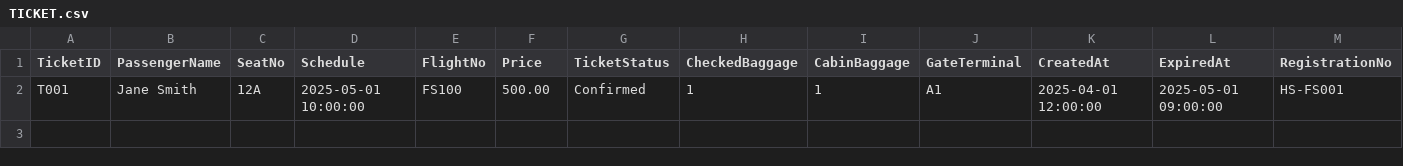
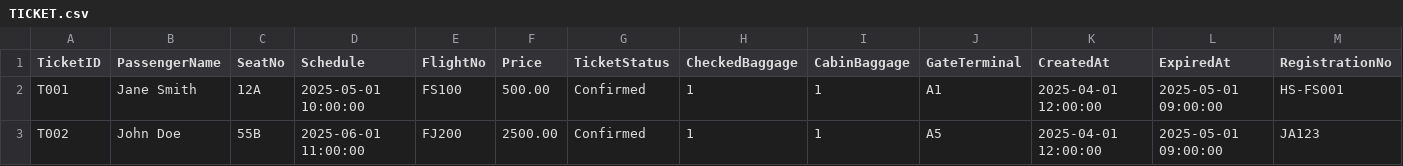
Before and after one commit to fforfaii/db-flywithsigma, a CSV file: flywithsigma-csv/TICKET.csv, drawn as a sheet.

```diff
--- a/flywithsigma-csv/TICKET.csv
+++ b/flywithsigma-csv/TICKET.csv
@@ -2 +2,2 @@ TicketID,PassengerName,SeatNo,Schedule,FlightNo,Price,TicketStatus,CheckedBaggag
 T001,Jane Smith,12A,2025-05-01 10:00:00,FS100,500.00,Confirmed,1,1,A1,2025-04-01 12:00:00,2025-05-01 09:00:00,HS-FS001
+T002,John Doe,55B,2025-06-01 11:00:00,FJ200,2500.00,Confirmed,1,1,A5,2025-04-01 12:00:00,2025-05-01 09:00:00,JA123
```
Also changed, not shown: 20 other files.
